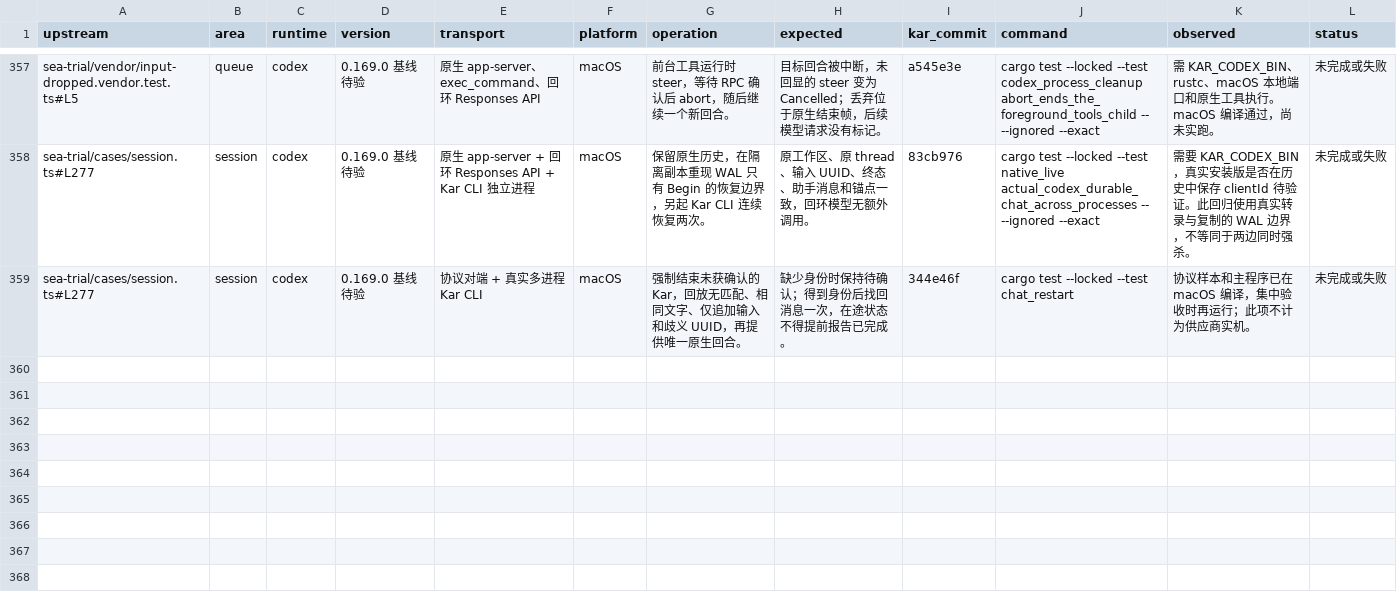
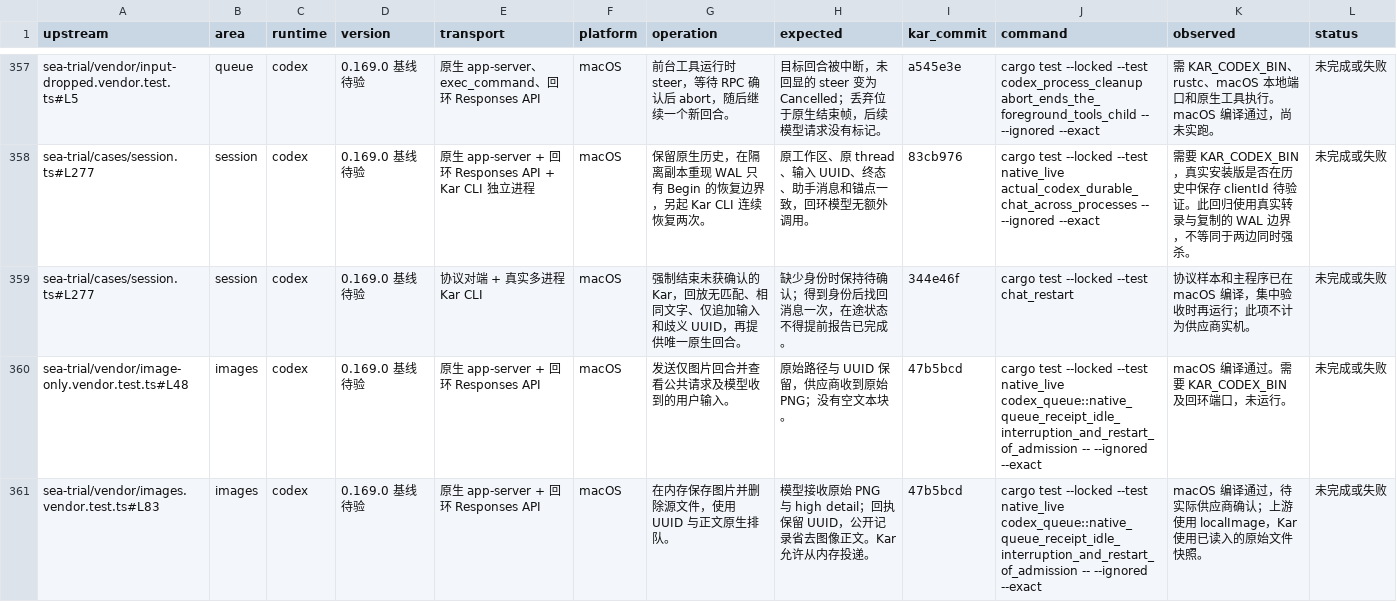
Before and after one commit to kense-labs/Kar, a TSV file: docs/backend-evidence.tsv, drawn as a sheet; only a part is shown, gaps mark what is left out.

Commit message:
Register native Codex image-only and queued PNG source assertions

```diff
--- a/docs/backend-evidence.tsv
+++ b/docs/backend-evidence.tsv
@@ -359 +359,3 @@ sea-trial/cases/session.ts#L277	session	codex	0.169.0 基线待验	原生 app-se
 sea-trial/cases/session.ts#L277	session	codex	0.169.0 基线待验	协议对端 + 真实多进程 Kar CLI	macOS	强制结束未获确认的 Kar，回放无匹配、相同文字、仅追加输入和歧义 UUID，再提供唯一原生回合。	缺少身份时保持待确认；得到身份后找回消息一次，在途状态不得提前报告已完成。	344e46f	cargo test --locked --test chat_restart	协议样本和主程序已在 macOS 编译，集中验收时再运行；此项不计为供应商实机。	未完成或失败
+sea-trial/vendor/image-only.vendor.test.ts#L48	images	codex	0.169.0 基线待验	原生 app-server + 回环 Responses API	macOS	发送仅图片回合并查看公共请求及模型收到的用户输入。	原始路径与 UUID 保留，供应商收到原始 PNG；没有空文本块。	47b5bcd	cargo test --locked --test native_live codex_queue::native_queue_receipt_idle_interruption_and_restart_of_admission -- --ignored --exact	macOS 编译通过。需要 KAR_CODEX_BIN 及回环端口，未运行。	未完成或失败
+sea-trial/vendor/images.vendor.test.ts#L83	images	codex	0.169.0 基线待验	原生 app-server + 回环 Responses API	macOS	在内存保存图片并删除源文件，使用 UUID 与正文原生排队。	模型接收原始 PNG 与 high detail；回执保留 UUID，公开记录省去图像正文。Kar 允许从内存投递。	47b5bcd	cargo test --locked --test native_live codex_queue::native_queue_receipt_idle_interruption_and_restart_of_admission -- --ignored --exact	macOS 编译通过，待实际供应商确认；上游使用 localImage，Kar 使用已读入的原始文件快照。	未完成或失败
```
Also changed, not shown: docs/backend-assertion-map.tsv.
